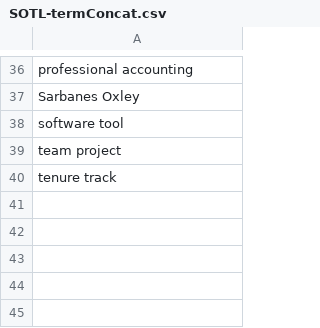
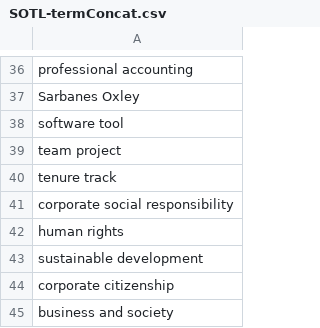
Before and after one commit to Fairlane100/SOTL-project, a CSV file: working/SOTL-termConcat.csv, drawn as a sheet; only a part is shown, gaps mark what is left out; the diff names each change by its address in the sheet, - before the commit and + after, or states it on an @@ line.

Commit message:
added IABS concat terms to SOTL concat terms, ran a new Create clean to make a new 9-27 cleaned culled, and added a new R file to find matches to keywords and print them back out.

```diff
--- a/working/SOTL-termConcat.csv
+++ b/working/SOTL-termConcat.csv
+row 41: corporate social responsibility
+row 42: human rights
+row 43: sustainable development
+row 44: corporate citizenship
+row 45: business and society
```
Also changed, not shown: 1 other file.
